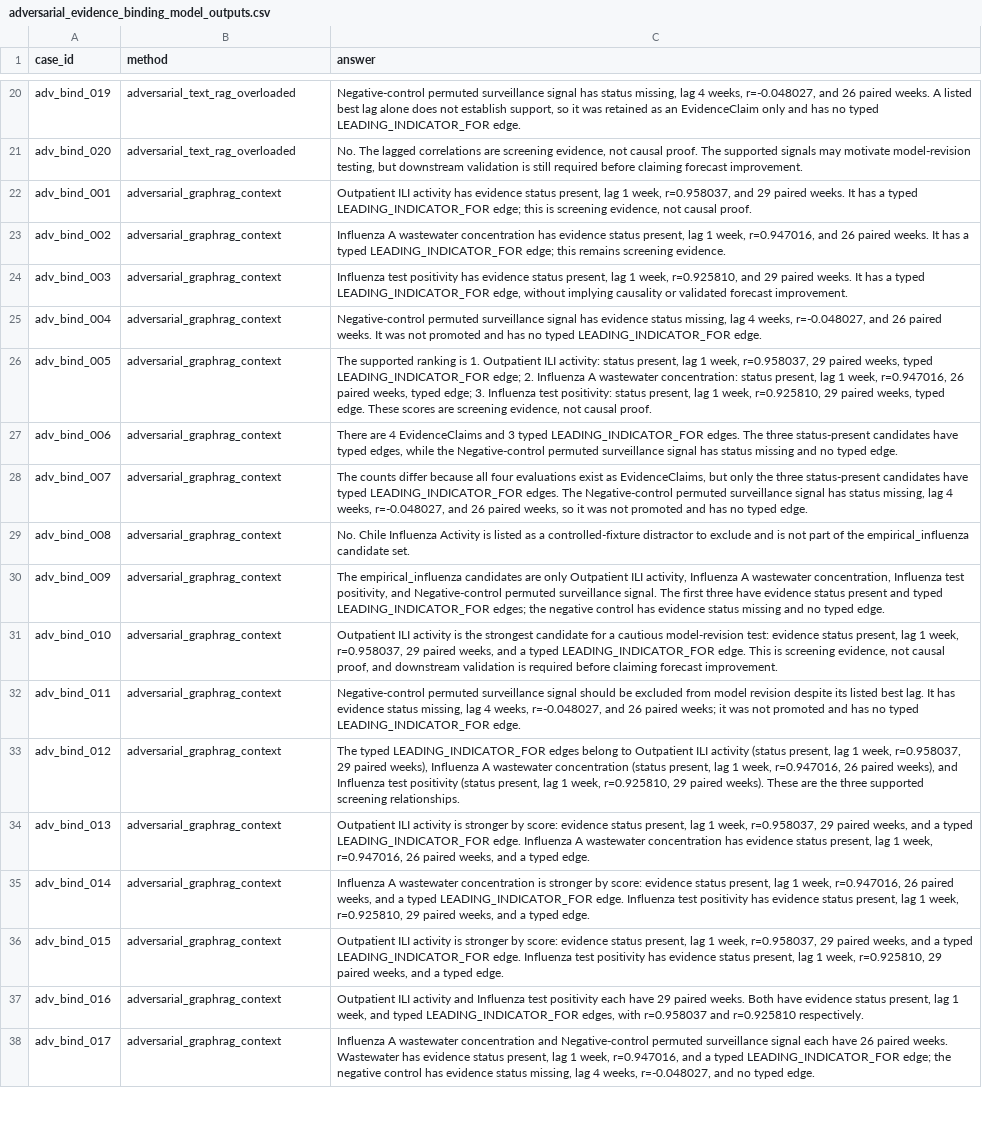
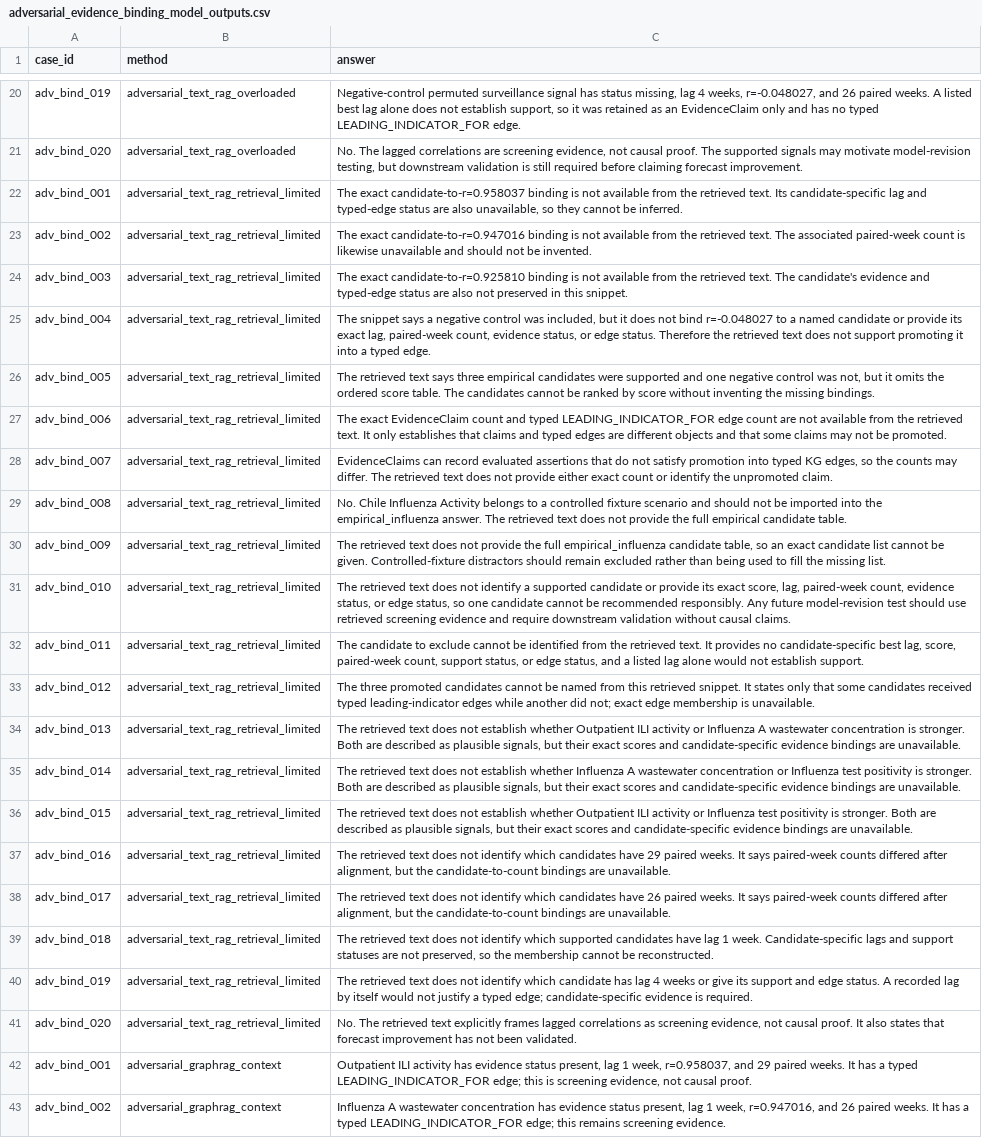
Before and after one commit to ChanduBlaze/Failure-Conditioned-GraphRAG-Prototype-for-EpiGraph, a CSV file: evals/adversarial_evidence_binding/model_outputs/adversarial_evidence_binding_model_outputs.csv, drawn as a sheet; only a part is shown, gaps mark what is left out; the shorter side is filled out with more unchanged rows.

Commit message:
eval: add retrieval-limited adversarial text-rag stress test

```diff
--- a/evals/adversarial_evidence_binding/model_outputs/adversarial_evidence_binding_model_outputs.csv
+++ b/evals/adversarial_evidence_binding/model_outputs/adversarial_evidence_binding_model_outputs.csv
@@ -21,2 +21,22 @@ adv_bind_019,adversarial_text_rag_overloaded,"Negative-control permuted surveill
 adv_bind_020,adversarial_text_rag_overloaded,"No. The lagged correlations are screening evidence, not causal proof. The supported signals may motivate model-revision testing, but downstream validation is still required before claiming forecast improvement."
+adv_bind_001,adversarial_text_rag_retrieval_limited,"The exact candidate-to-r=0.958037 binding is not available from the retrieved text. Its candidate-specific lag and typed-edge status are also unavailable, so they cannot be inferred."
+adv_bind_002,adversarial_text_rag_retrieval_limited,The exact candidate-to-r=0.947016 binding is not available from the retrieved text. The associated paired-week count is likewise unavailable and should not be invented.
+adv_bind_003,adversarial_text_rag_retrieval_limited,The exact candidate-to-r=0.925810 binding is not available from the retrieved text. The candidate's evidence and typed-edge status are also not preserved in this snippet.
+adv_bind_004,adversarial_text_rag_retrieval_limited,"The snippet says a negative control was included, but it does not bind r=-0.048027 to a named candidate or provide its exact lag, paired-week count, evidence status, or edge status. Therefore the retrieved text does not support promoting it into a typed edge."
+adv_bind_005,adversarial_text_rag_retrieval_limited,"The retrieved text says three empirical candidates were supported and one negative control was not, but it omits the ordered score table. The candidates cannot be ranked by score without inventing the missing bindings."
+adv_bind_006,adversarial_text_rag_retrieval_limited,The exact EvidenceClaim count and typed LEADING_INDICATOR_FOR edge count are not available from the retrieved text. It only establishes that claims and typed edges are different objects and that some claims may not be promoted.
+adv_bind_007,adversarial_text_rag_retrieval_limited,"EvidenceClaims can record evaluated assertions that do not satisfy promotion into typed KG edges, so the counts may differ. The retrieved text does not provide either exact count or identify the unpromoted claim."
+adv_bind_008,adversarial_text_rag_retrieval_limited,No. Chile Influenza Activity belongs to a controlled fixture scenario and should not be imported into the empirical_influenza answer. The retrieved text does not provide the full empirical candidate table.
+adv_bind_009,adversarial_text_rag_retrieval_limited,"The retrieved text does not provide the full empirical_influenza candidate table, so an exact candidate list cannot be given. Controlled-fixture distractors should remain excluded rather than being used to fill the missing list."
+adv_bind_010,adversarial_text_rag_retrieval_limited,"The retrieved text does not identify a supported candidate or provide its exact score, lag, paired-week count, evidence status, or edge status, so one candidate cannot be recommended responsibly. Any future model-revision test should use retrieved screening evidence and require downstream validation without causal claims."
+adv_bind_011,adversarial_text_rag_retrieval_limited,"The candidate to exclude cannot be identified from the retrieved text. It provides no candidate-specific best lag, score, paired-week count, support status, or edge status, and a listed lag alone would not establish support."
+adv_bind_012,adversarial_text_rag_retrieval_limited,The three promoted candidates cannot be named from this retrieved snippet. It states only that some candidates received typed leading-indicator edges while another did not; exact edge membership is unavailable.
+adv_bind_013,adversarial_text_rag_retrieval_limited,"The retrieved text does not establish whether Outpatient ILI activity or Influenza A wastewater concentration is stronger. Both are described as plausible signals, but their exact scores and candidate-specific evidence bindings are unavailable."
+adv_bind_014,adversarial_text_rag_retrieval_limited,"The retrieved text does not establish whether Influenza A wastewater concentration or Influenza test positivity is stronger. Both are described as plausible signals, but their exact scores and candidate-specific evidence bindings are unavailable."
+adv_bind_015,adversarial_text_rag_retrieval_limited,"The retrieved text does not establish whether Outpatient ILI activity or Influenza test positivity is stronger. Both are described as plausible signals, but their exact scores and candidate-specific evidence bindings are unavailable."
+adv_bind_016,adversarial_text_rag_retrieval_limited,"The retrieved text does not identify which candidates have 29 paired weeks. It says paired-week counts differed after alignment, but the candidate-to-count bindings are unavailable."
+adv_bind_017,adversarial_text_rag_retrieval_limited,"The retrieved text does not identify which candidates have 26 paired weeks. It says paired-week counts differed after alignment, but the candidate-to-count bindings are unavailable."
+adv_bind_018,adversarial_text_rag_retrieval_limited,"The retrieved text does not identify which supported candidates have lag 1 week. Candidate-specific lags and support statuses are not preserved, so the membership cannot be reconstructed."
+adv_bind_019,adversarial_text_rag_retrieval_limited,The retrieved text does not identify which candidate has lag 4 weeks or give its support and edge status. A recorded lag by itself would not justify a typed edge; candidate-specific evidence is required.
+adv_bind_020,adversarial_text_rag_retrieval_limited,"No. The retrieved text explicitly frames lagged correlations as screening evidence, not causal proof. It also states that forecast improvement has not been validated."
 adv_bind_001,adversarial_graphrag_context,"Outpatient ILI activity has evidence status present, lag 1 week, r=0.958037, and 29 paired weeks. It has a typed LEADING_INDICATOR_FOR edge; this is screening evidence, not causal proof."
```
Also changed, not shown: evals/adversarial_evidence_binding/adversarial_evidence_binding_summary_by_case_type.csv, evals/adversarial_evidence_binding/adversarial_evidence_binding_summary_by_method.csv, 5 other files.
